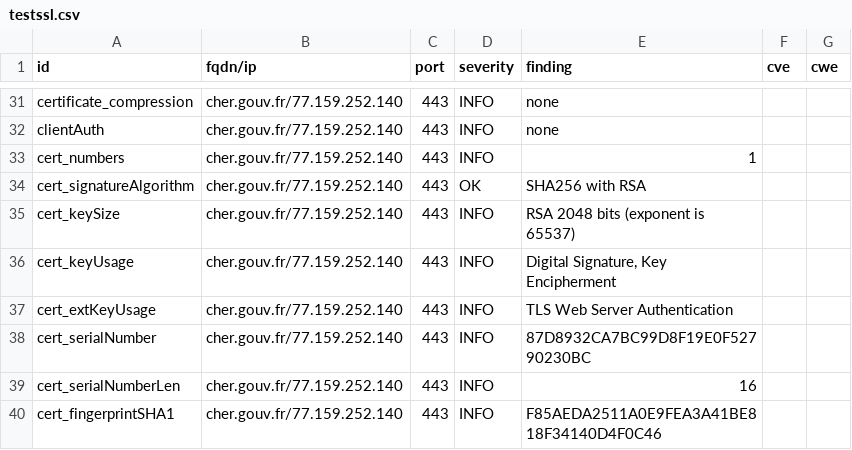
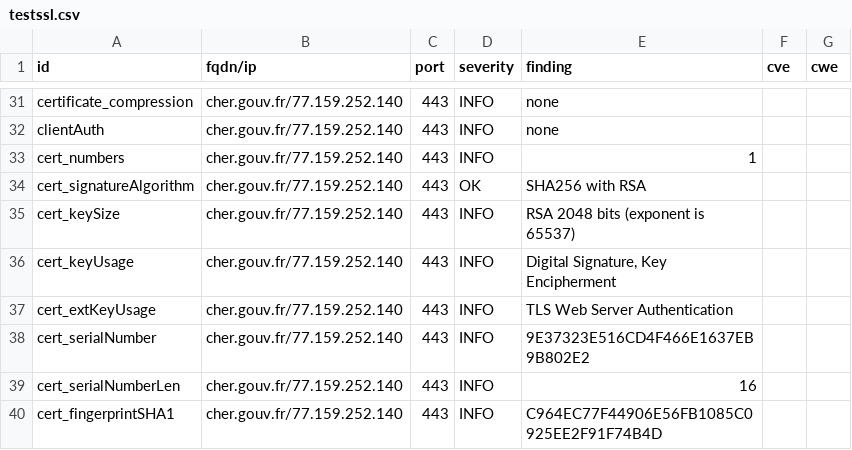
Before and after one commit to GKO-org/dashlordPrd2, a CSV file: results/aHR0cHM6Ly9jaGVyLmdvdXYuZnI=/testssl.csv, drawn as a sheet; only a part is shown, gaps mark what is left out; the diff covers the shown part only.

```diff
--- a/results/aHR0cHM6Ly9jaGVyLmdvdXYuZnI=/testssl.csv
+++ b/results/aHR0cHM6Ly9jaGVyLmdvdXYuZnI=/testssl.csv
@@ -37,4 +37,4 @@
 "cert_extKeyUsage","cher.gouv.fr/77.159.252.140","443","INFO","TLS Web Server Authentication","",""
-"cert_serialNumber","cher.gouv.fr/77.159.252.140","443","INFO","87D8932CA7BC99D8F19E0F52790230BC","",""
+"cert_serialNumber","cher.gouv.fr/77.159.252.140","443","INFO","9E37323E516CD4F466E1637EB9B802E2","",""
 "cert_serialNumberLen","cher.gouv.fr/77.159.252.140","443","INFO","16","",""
-"cert_fingerprintSHA1","cher.gouv.fr/77.159.252.140","443","INFO","F85AEDA2511A0E9FEA3A41BE818F34140D4F0C46","",""
+"cert_fingerprintSHA1","cher.gouv.fr/77.159.252.140","443","INFO","C964EC77F44906E56FB1085C0925EE2F91F74B4D","",""
```
Also changed, not shown: 7 edited cells elsewhere in this file, 10 other files.
